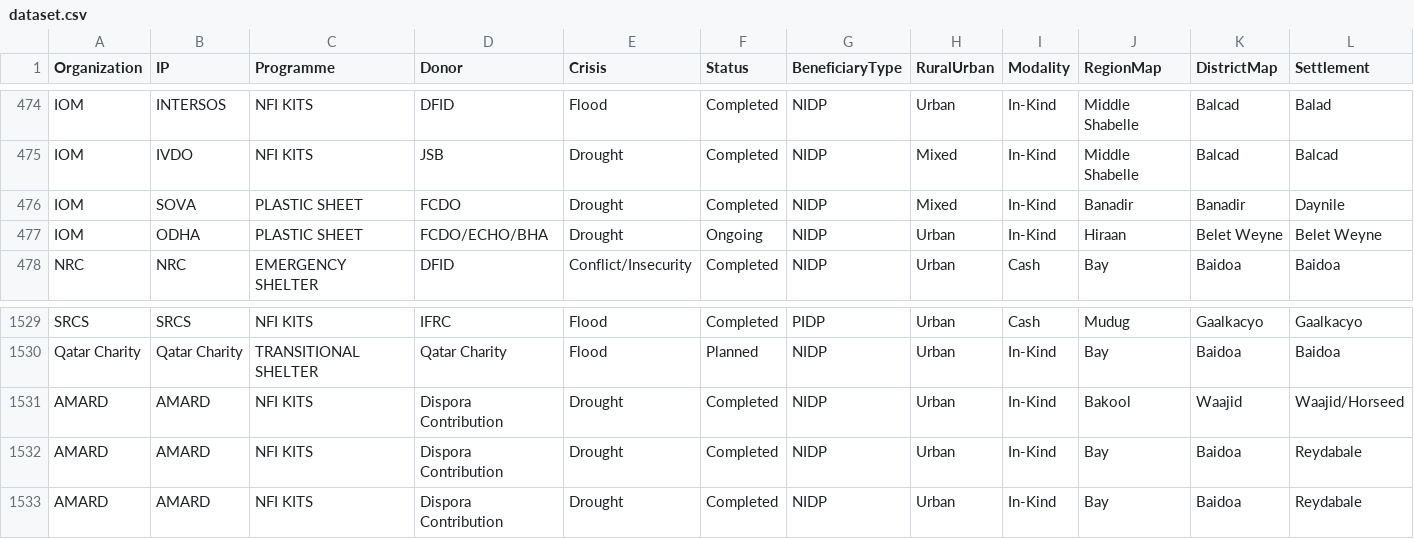
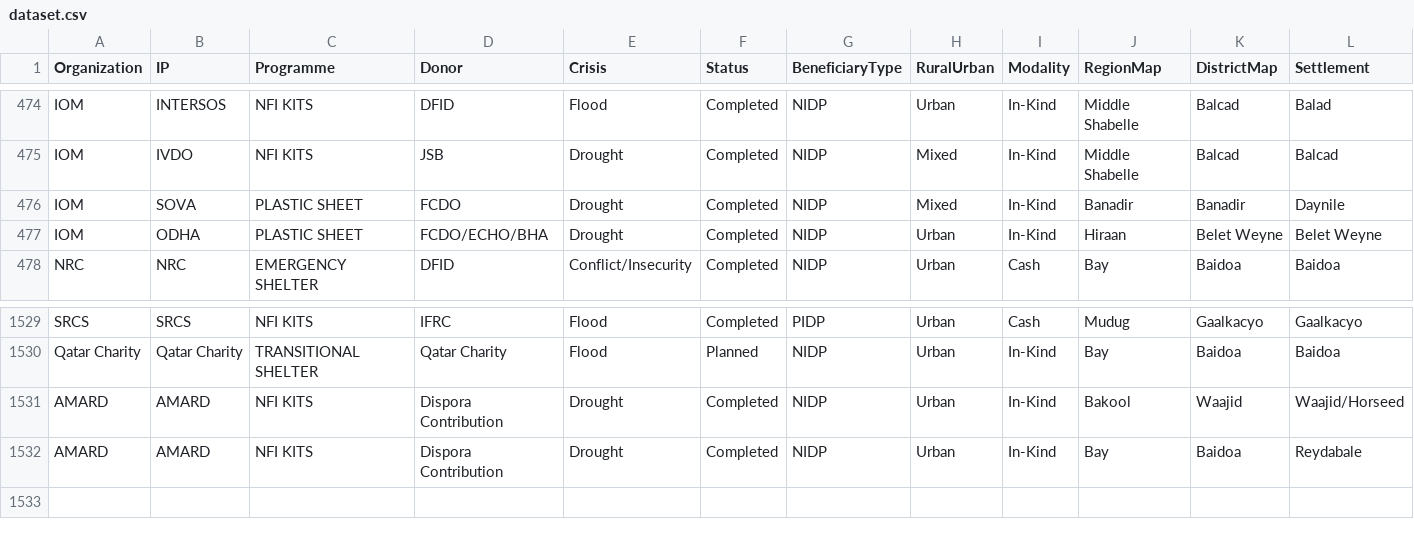
Before and after one commit to Shelter-Cluster-Somalia/5WSC, a CSV file: data/dataset.csv, drawn as a sheet; only a part is shown, gaps mark what is left out; rows hold the shown columns only; the diff names each change by its address in the sheet, - before the commit and + after, or states it on an @@ line.

Commit message:
Add files via upload

```diff
--- a/data/dataset.csv
+++ b/data/dataset.csv
-F477 (Status): Ongoing
+F477 (Status): Completed
-row 1533: AMARD | AMARD | NFI KITS | Dispora Contribution | Drought | Completed | NIDP | Urban | In-Kind | Bay | Baidoa | Reydabale
```
